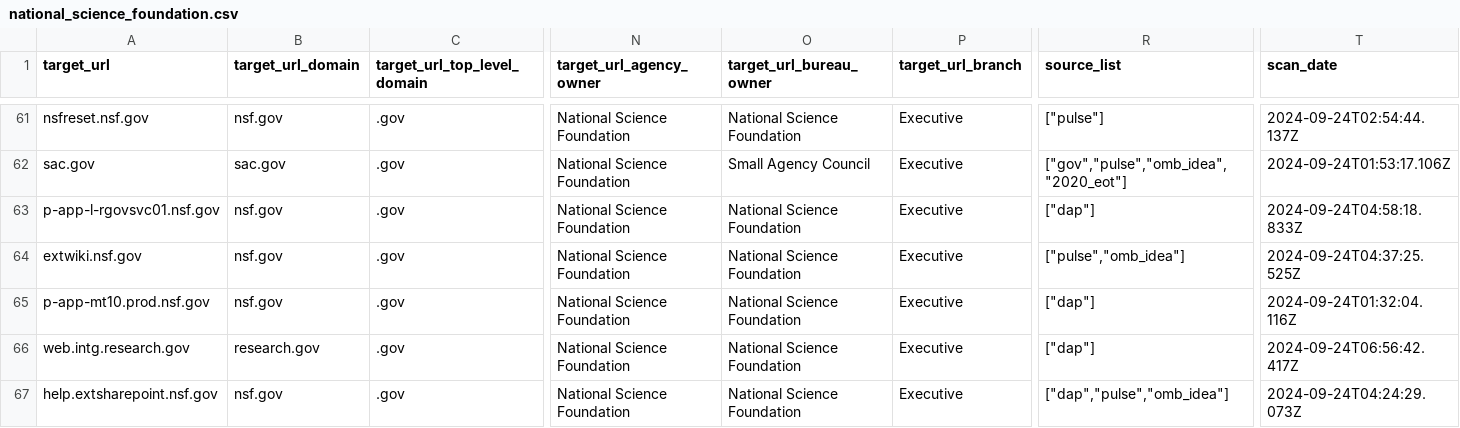
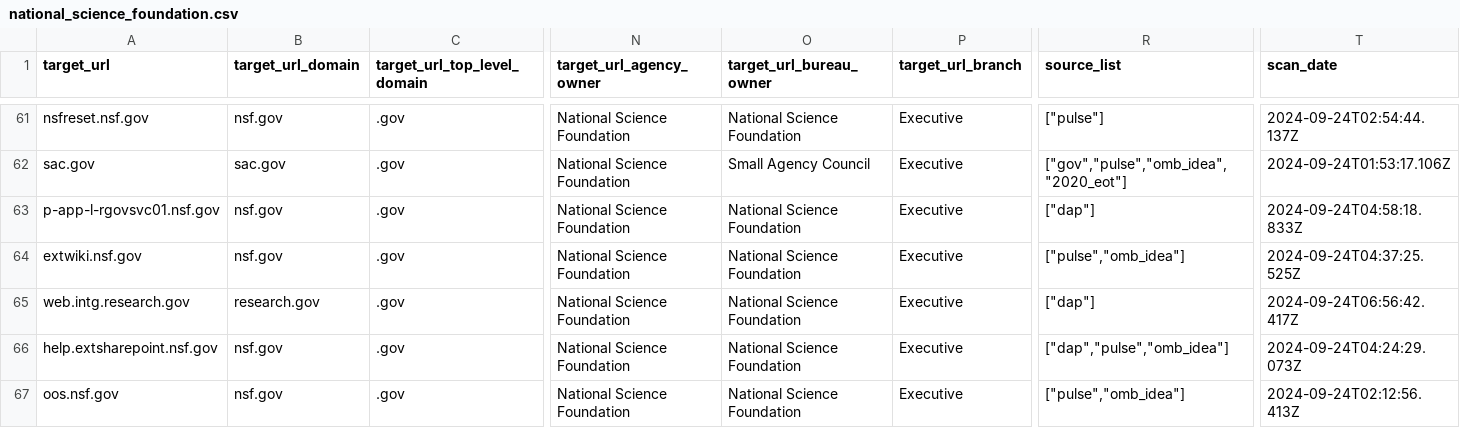
Before and after one commit to GSA/site-scanning-snapshots, a CSV file: by_agency/national_science_foundation.csv, drawn as a sheet; only a part is shown, gaps mark what is left out; the shorter side is filled out with more unchanged rows; rows hold the shown columns only; the diff names each change by its address in the sheet, - before the commit and + after, or states it on an @@ line.

```diff
--- a/by_agency/national_science_foundation.csv
+++ b/by_agency/national_science_foundation.csv
-row 65: p-app-mt10.prod.nsf.gov | nsf.gov | .gov | National Science Foundation | National Science Foundation | Executive | ["dap"] | 2024-09-24T01:32:04.116Z
```
Also changed, not shown: by_agency/consumer_financial_protection_bureau.csv, by_agency/department_of_labor.csv, 50 other files.
